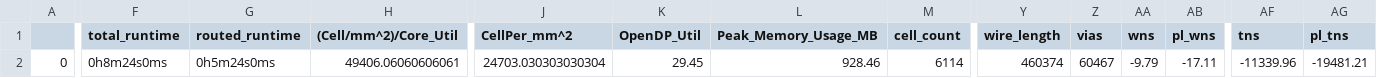
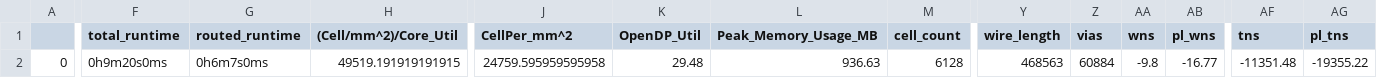
Before and after one commit to gitercn/riscduino_qcore_folk, a CSV file: signoff/pinmux/final_summary_report.csv, drawn as a sheet; only a part is shown, gaps mark what is left out; the diff covers the shown part only; the diff names each change by its address in the sheet, - before the commit and + after, or states it on an @@ line.

```diff
--- a/signoff/pinmux/final_summary_report.csv
+++ b/signoff/pinmux/final_summary_report.csv
-F2 (total_runtime): 0h8m24s0ms
+F2 (total_runtime): 0h9m20s0ms
-G2 (routed_runtime): 0h5m24s0ms
+G2 (routed_runtime): 0h6m7s0ms
-H2 ((Cell/mm^2)/Core_Util): 49406.06060606061
+H2 ((Cell/mm^2)/Core_Util): 49519.191919191915
-J2 (CellPer_mm^2): 24703.030303030304
+J2 (CellPer_mm^2): 24759.595959595958
-K2 (OpenDP_Util): 29.45
+K2 (OpenDP_Util): 29.48
-L2 (Peak_Memory_Usage_MB): 928.46
+L2 (Peak_Memory_Usage_MB): 936.63
-M2 (cell_count): 6114
+M2 (cell_count): 6128
-Y2 (wire_length): 460374
+Y2 (wire_length): 468563
-Z2 (vias): 60467
+Z2 (vias): 60884
-AA2 (wns): -9.79
+AA2 (wns): -9.8
-AB2 (pl_wns): -17.11
+AB2 (pl_wns): -16.77
-AF2 (tns): -11339.96
+AF2 (tns): -11351.48
-AG2 (pl_tns): -19481.21
+AG2 (pl_tns): -19355.22
```
Also changed, not shown: 7 edited cells elsewhere in this file, signoff/user_project_wrapper/final_summary_report.csv, signoff/ycr4_iconnect/final_summary_report.csv, 43 other files.
